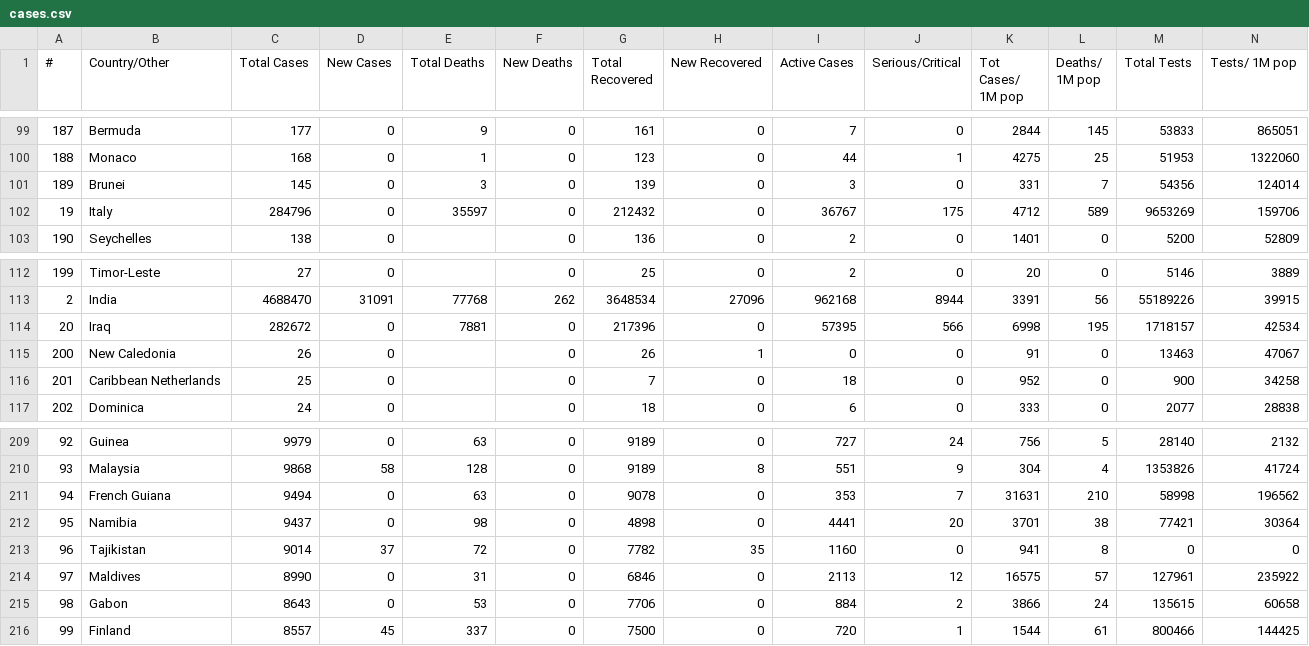
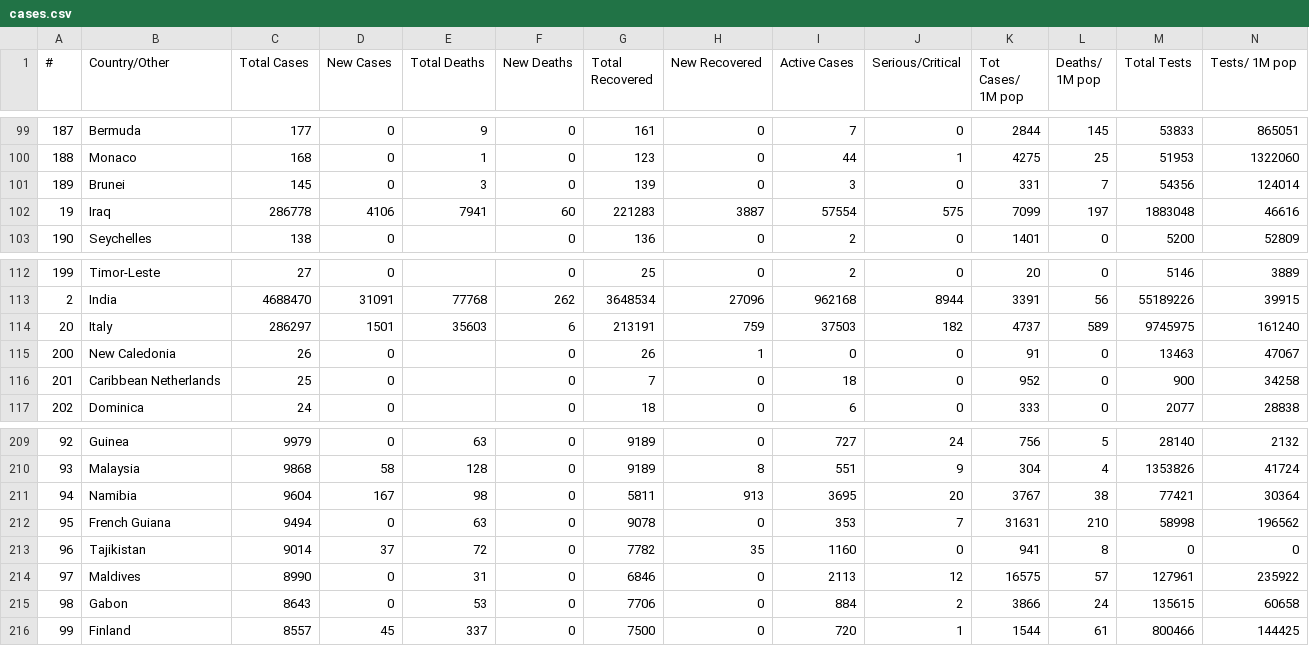
Before and after one commit to innolabglobal/corona-parser, a CSV file: cases.csv, drawn as a sheet; only a part is shown, gaps mark what is left out; removed rows and columns are numbered as before the commit, all else as after; rows hold the shown columns only; the diff covers the shown part only; the diff names each change by its address in the sheet, - before the commit and + after, or states it on an @@ line.

```diff
--- a/cases.csv
+++ b/cases.csv
-B102 (Country/Other): Italy
+B102 (Country/Other): Iraq
-C102 (Total Cases): 284796
+C102 (Total Cases): 286778
-D102 (New Cases): 0
+D102 (New Cases): 4106
-E102 (Total Deaths): 35597
+E102 (Total Deaths): 7941
-F102 (New Deaths): 0
+F102 (New Deaths): 60
-G102 (Total Recovered): 212432
+G102 (Total Recovered): 221283
-H102 (New Recovered): 0
+H102 (New Recovered): 3887
-I102 (Active Cases): 36767
+I102 (Active Cases): 57554
-J102 (Serious/Critical): 175
+J102 (Serious/Critical): 575
-K102 (Tot Cases/ 1M pop): 4712
+K102 (Tot Cases/ 1M pop): 7099
-L102 (Deaths/ 1M pop): 589
+L102 (Deaths/ 1M pop): 197
-M102 (Total Tests): 9653269
+M102 (Total Tests): 1883048
-N102 (Tests/ 1M pop): 159706
+N102 (Tests/ 1M pop): 46616
-B114 (Country/Other): Iraq
+B114 (Country/Other): Italy
-C114 (Total Cases): 282672
+C114 (Total Cases): 286297
-D114 (New Cases): 0
+D114 (New Cases): 1501
-E114 (Total Deaths): 7881
+E114 (Total Deaths): 35603
-F114 (New Deaths): 0
+F114 (New Deaths): 6
-G114 (Total Recovered): 217396
+G114 (Total Recovered): 213191
-H114 (New Recovered): 0
+H114 (New Recovered): 759
-I114 (Active Cases): 57395
+I114 (Active Cases): 37503
-J114 (Serious/Critical): 566
+J114 (Serious/Critical): 182
-K114 (Tot Cases/ 1M pop): 6998
+K114 (Tot Cases/ 1M pop): 4737
-L114 (Deaths/ 1M pop): 195
+L114 (Deaths/ 1M pop): 589
-M114 (Total Tests): 1718157
+M114 (Total Tests): 9745975
-N114 (Tests/ 1M pop): 42534
+N114 (Tests/ 1M pop): 161240
+row 211: 94 | Namibia | 9604 | 167 | 98 | 0 | 5811 | 913 | 3695 | 20 | 3767 | 38 | 77421 | 30364
-A212 (#): 94
+A212 (#): 95
-row 212: 95 | Namibia | 9437 | 0 | 98 | 0 | 4898 | 0 | 4441 | 20 | 3701 | 38 | 77421 | 30364
```
Also changed, not shown: 59 edited cells elsewhere in this file, cases_today.csv, 1 other file.
